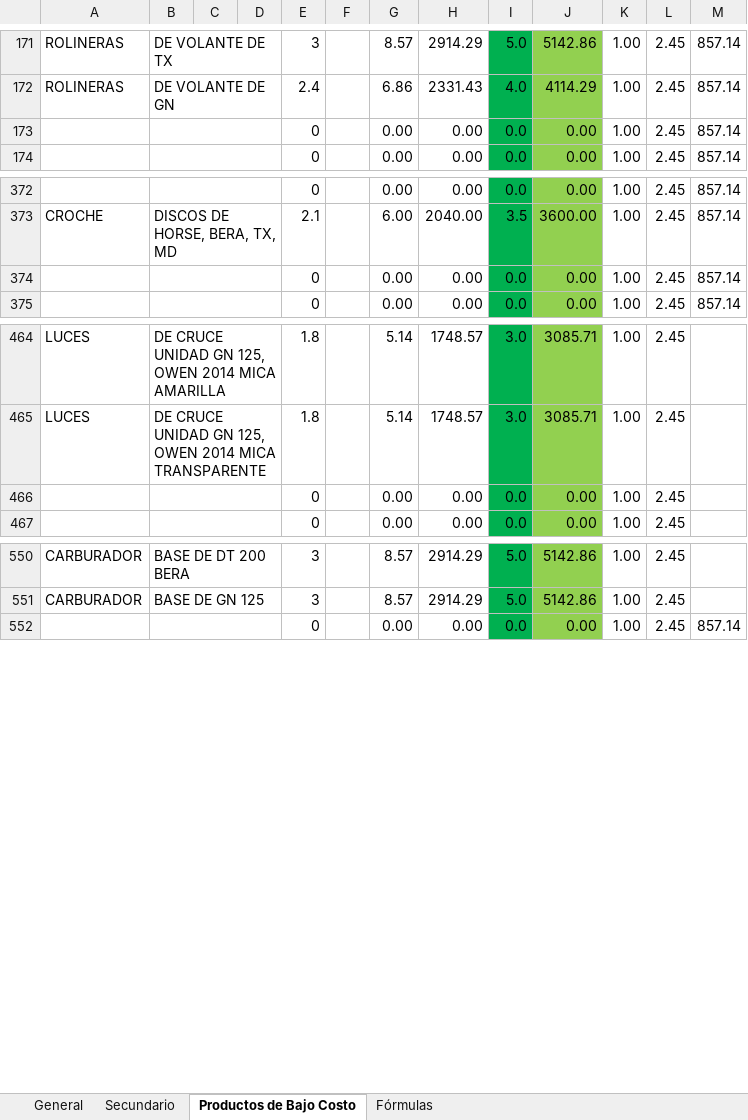
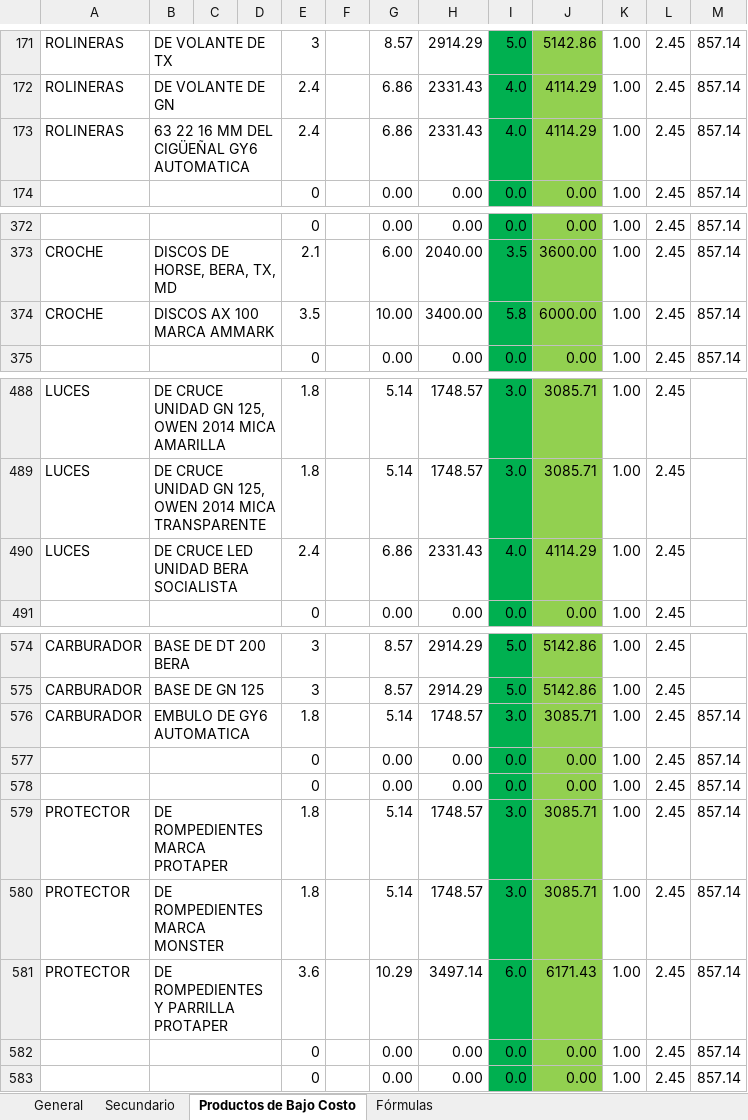
Before and after one commit to respaldos4yermotor-RYM/productos, an Excel workbook: InventarioYerMotor.xlsx, sheet Productos de Bajo Costo, drawn as a sheet; only a part is shown, gaps mark what is left out; values as stored, in another font and other column widths than the file's, no borders; removed rows and columns are numbered as before the commit, all else as after; the diff covers the shown part only; the diff names each change by its address in the sheet, - before the commit and + after, or states it on an @@ line.

```diff
--- a/InventarioYerMotor.xlsx (sheet Productos de Bajo Costo)
+++ b/InventarioYerMotor.xlsx (sheet Productos de Bajo Costo)
@@ row 173 moved to row 401: 0 @@
+row 173: ROLINERAS | 63 22 16 MM DEL CIGÜEÑAL GY6 AUTOMATICA |  |  | 2.4 |  | 6.86 | 2331.43 | 4.0 | 4114.29 | 1.00 | 2.45 | 857.14
@@ row 374 moved to row 402: 0 @@
+row 374: CROCHE | DISCOS AX 100 MARCA AMMARK |  |  | 3.5 |  | 10.00 | 3400.00 | 5.8 | 6000.00 | 1.00 | 2.45 | 857.14
-row 466:  |  |  |  | 0 |  | 0.00 | 0.00 | 0.0 | 0.00 | 1.00 | 2.45
+row 490: LUCES | DE CRUCE LED UNIDAD BERA SOCIALISTA |  |  | 2.4 |  | 6.86 | 2331.43 | 4.0 | 4114.29 | 1.00 | 2.45
+row 576: CARBURADOR | EMBULO DE GY6 AUTOMATICA |  |  | 1.8 |  | 5.14 | 1748.57 | 3.0 | 3085.71 | 1.00 | 2.45 | 857.14
+row 577:  |  |  |  | 0 |  | 0.00 | 0.00 | 0.0 | 0.00 | 1.00 | 2.45 | 857.14
+row 578:  |  |  |  | 0 |  | 0.00 | 0.00 | 0.0 | 0.00 | 1.00 | 2.45 | 857.14
+row 579: PROTECTOR | DE ROMPEDIENTES MARCA PROTAPER |  |  | 1.8 |  | 5.14 | 1748.57 | 3.0 | 3085.71 | 1.00 | 2.45 | 857.14
+row 580: PROTECTOR | DE ROMPEDIENTES MARCA MONSTER |  |  | 1.8 |  | 5.14 | 1748.57 | 3.0 | 3085.71 | 1.00 | 2.45 | 857.14
+row 581: PROTECTOR | DE ROMPEDIENTES Y PARRILLA PROTAPER |  |  | 3.6 |  | 10.29 | 3497.14 | 6.0 | 6171.43 | 1.00 | 2.45 | 857.14
+row 582:  |  |  |  | 0 |  | 0.00 | 0.00 | 0.0 | 0.00 | 1.00 | 2.45 | 857.14
```
Also changed, not shown: 55 added rows and 8 removed rows elsewhere in this sheet, sheet General, formulas that keep their value.
